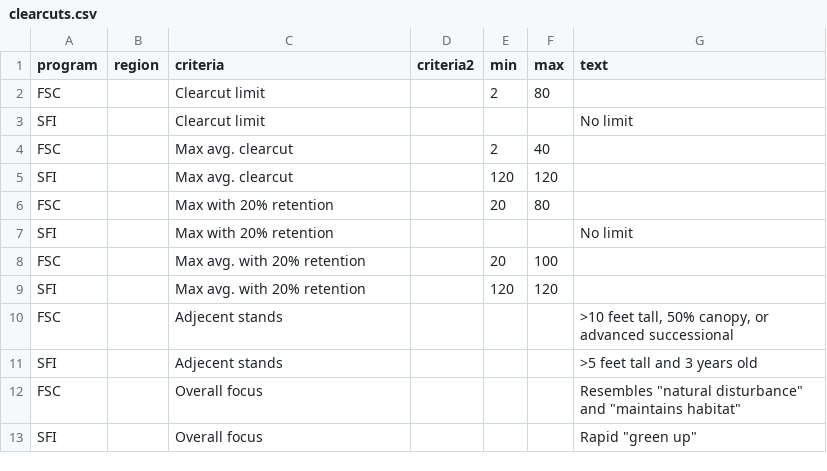
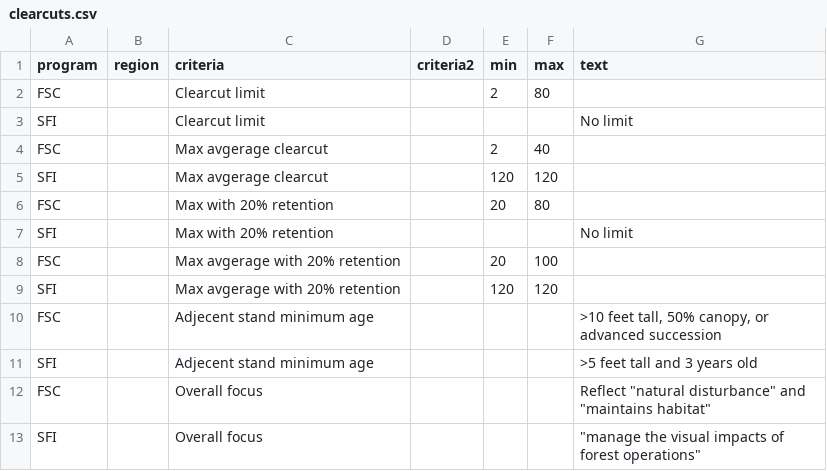
Before and after one commit to judgelord/FSC-SFI, a CSV file: data/clearcuts.csv, drawn as a sheet.

Commit message:
update clearcut data

```diff
--- a/data/clearcuts.csv
+++ b/data/clearcuts.csv
@@ -3,11 +3,11 @@ FSC,,Clearcut limit,,2,80,
 SFI,,Clearcut limit,,,,No limit
-FSC,,Max avg. clearcut,,2,40,
-SFI,,Max avg. clearcut,,120,120,
+FSC,,Max avgerage clearcut,,2,40,
+SFI,,Max avgerage clearcut,,120,120,
 FSC,,Max with 20% retention,,20,80,
 SFI,,Max with 20% retention,,,,No limit
-FSC,,Max avg. with 20% retention,,20,100,
-SFI,,Max avg. with 20% retention,,120,120,
-FSC,,Adjecent stands,,,,">10 feet tall, 50% canopy, or advanced successional"
-SFI,,Adjecent stands,,,,>5 feet tall and 3 years old
-FSC,,Overall focus,,,,"Resembles ""natural disturbance"" and ""maintains habitat"""
-SFI,,Overall focus,,,,"Rapid ""green up"""
+FSC,,Max avgerage with 20% retention,,20,100,
+SFI,,Max avgerage with 20% retention,,120,120,
+FSC,,Adjecent stand minimum age,,,,">10 feet tall, 50% canopy, or advanced succession"
+SFI,,Adjecent stand minimum age,,,,>5 feet tall and 3 years old
+FSC,,Overall focus,,,,"Reflect ""natural disturbance"" and ""maintains habitat"""
+SFI,,Overall focus,,,,"""manage the visual impacts of forest operations"""
```
Also changed, not shown: 3 other files.
